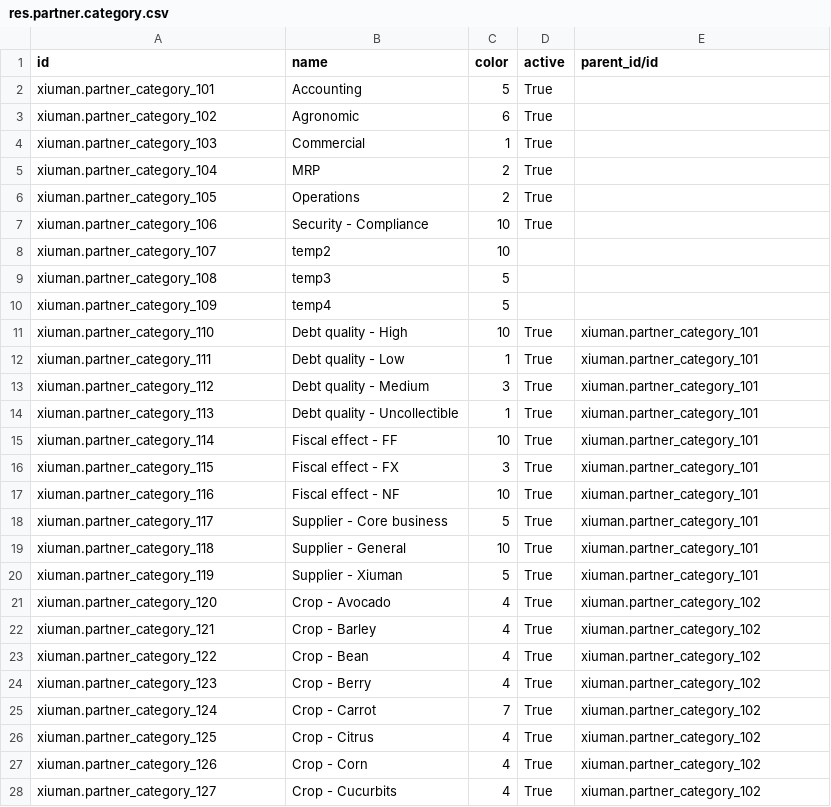
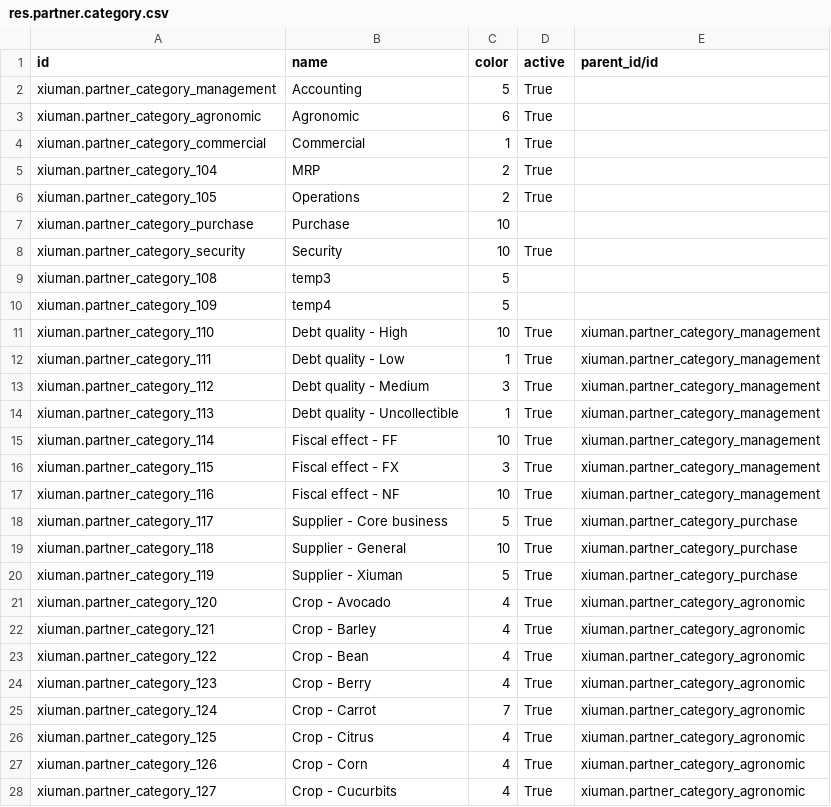
Before and after one commit to maringuadarrama/addons_custom, a CSV file: marin/data/res.partner.category.csv, drawn as a sheet; only a part is shown; the diff covers the shown part only.

Commit message:
res.partner.category

```diff
--- a/marin/data/res.partner.category.csv
+++ b/marin/data/res.partner.category.csv
@@ -1,28 +1,28 @@
 id,name,color,active,parent_id/id
-xiuman.partner_category_101,Accounting,5,True,
-xiuman.partner_category_102,Agronomic,6,True,
-xiuman.partner_category_103,Commercial,1,True,
+xiuman.partner_category_management,Accounting,5,True,
+xiuman.partner_category_agronomic,Agronomic,6,True,
+xiuman.partner_category_commercial,Commercial,1,True,
 xiuman.partner_category_104,MRP,2,True,
 xiuman.partner_category_105,Operations,2,True,
-xiuman.partner_category_106,Security - Compliance,10,True,
-xiuman.partner_category_107,temp2,10,,
+xiuman.partner_category_purchase,Purchase,10,,
+xiuman.partner_category_security,Security,10,True,
 xiuman.partner_category_108,temp3,5,,
 xiuman.partner_category_109,temp4,5,,
-xiuman.partner_category_110,Debt quality - High,10,True,xiuman.partner_category_101
-xiuman.partner_category_111,Debt quality - Low,1,True,xiuman.partner_category_101
-xiuman.partner_category_112,Debt quality - Medium,3,True,xiuman.partner_category_101
-xiuman.partner_category_113,Debt quality - Uncollectible,1,True,xiuman.partner_category_101
-xiuman.partner_category_114,Fiscal effect - FF,10,True,xiuman.partner_category_101
-xiuman.partner_category_115,Fiscal effect - FX,3,True,xiuman.partner_category_101
-xiuman.partner_category_116,Fiscal effect - NF,10,True,xiuman.partner_category_101
-xiuman.partner_category_117,Supplier - Core business,5,True,xiuman.partner_category_101
-xiuman.partner_category_118,Supplier - General,10,True,xiuman.partner_category_101
-xiuman.partner_category_119,Supplier - Xiuman,5,True,xiuman.partner_category_101
-xiuman.partner_category_120,Crop - Avocado,4,True,xiuman.partner_category_102
-xiuman.partner_category_121,Crop - Barley,4,True,xiuman.partner_category_102
-xiuman.partner_category_122,Crop - Bean,4,True,xiuman.partner_category_102
-xiuman.partner_category_123,Crop - Berry,4,True,xiuman.partner_category_102
-xiuman.partner_category_124,Crop - Carrot,7,True,xiuman.partner_category_102
-xiuman.partner_category_125,Crop - Citrus,4,True,xiuman.partner_category_102
-xiuman.partner_category_126,Crop - Corn,4,True,xiuman.partner_category_102
-xiuman.partner_category_127,Crop - Cucurbits,4,True,xiuman.partner_category_102
+xiuman.partner_category_110,Debt quality - High,10,True,xiuman.partner_category_management
+xiuman.partner_category_111,Debt quality - Low,1,True,xiuman.partner_category_management
+xiuman.partner_category_112,Debt quality - Medium,3,True,xiuman.partner_category_management
+xiuman.partner_category_113,Debt quality - Uncollectible,1,True,xiuman.partner_category_management
+xiuman.partner_category_114,Fiscal effect - FF,10,True,xiuman.partner_category_management
+xiuman.partner_category_115,Fiscal effect - FX,3,True,xiuman.partner_category_management
+xiuman.partner_category_116,Fiscal effect - NF,10,True,xiuman.partner_category_management
+xiuman.partner_category_117,Supplier - Core business,5,True,xiuman.partner_category_purchase
+xiuman.partner_category_118,Supplier - General,10,True,xiuman.partner_category_purchase
+xiuman.partner_category_119,Supplier - Xiuman,5,True,xiuman.partner_category_purchase
+xiuman.partner_category_120,Crop - Avocado,4,True,xiuman.partner_category_agronomic
+xiuman.partner_category_121,Crop - Barley,4,True,xiuman.partner_category_agronomic
+xiuman.partner_category_122,Crop - Bean,4,True,xiuman.partner_category_agronomic
+xiuman.partner_category_123,Crop - Berry,4,True,xiuman.partner_category_agronomic
+xiuman.partner_category_124,Crop - Carrot,7,True,xiuman.partner_category_agronomic
+xiuman.partner_category_125,Crop - Citrus,4,True,xiuman.partner_category_agronomic
+xiuman.partner_category_126,Crop - Corn,4,True,xiuman.partner_category_agronomic
+xiuman.partner_category_127,Crop - Cucurbits,4,True,xiuman.partner_category_agronomic
```
Also changed, not shown: 28 edited cells elsewhere in this file, 1 other file.
